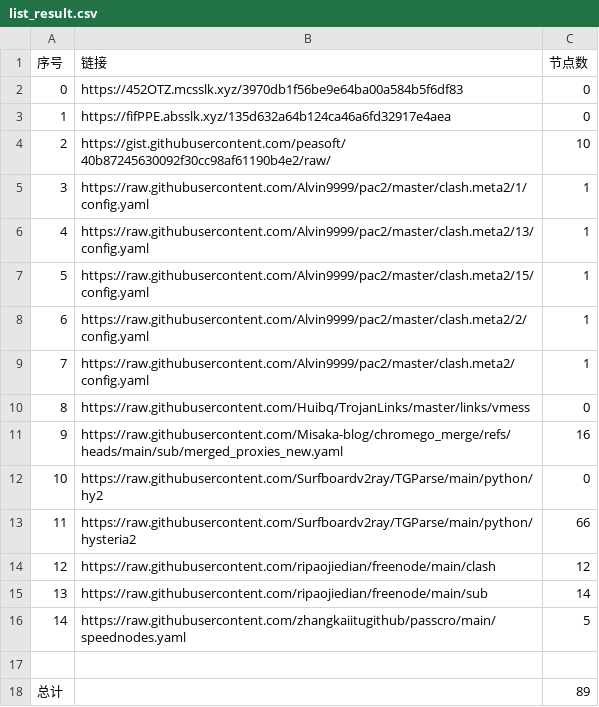
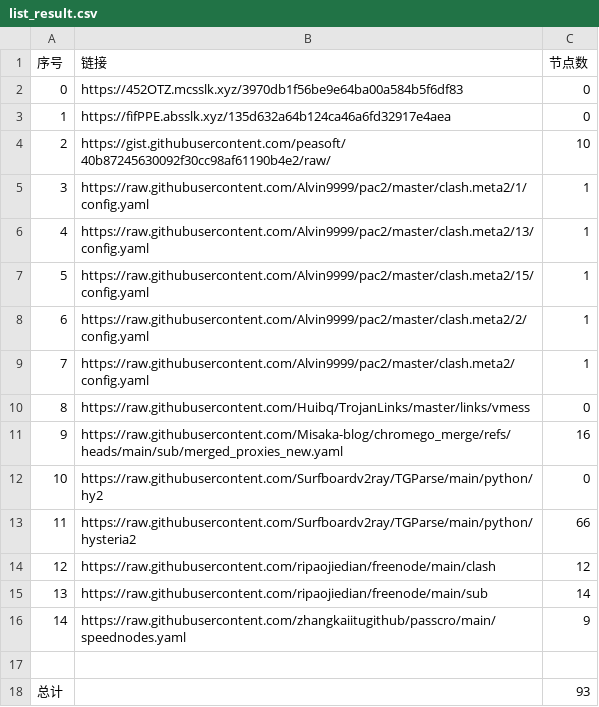
Before and after one commit to XingYaoA/NoMoreWalls, a CSV file: list_result.csv, drawn as a sheet.

```diff
--- a/list_result.csv
+++ b/list_result.csv
@@ -15,4 +15,4 @@
 13,https://raw.githubusercontent.com/ripaojiedian/freenode/main/sub,14
-14,https://raw.githubusercontent.com/zhangkaiitugithub/passcro/main/speednodes.yaml,5
+14,https://raw.githubusercontent.com/zhangkaiitugithub/passcro/main/speednodes.yaml,9
 
-总计,,89
+总计,,93
```
Also changed, not shown: 11 other files.
